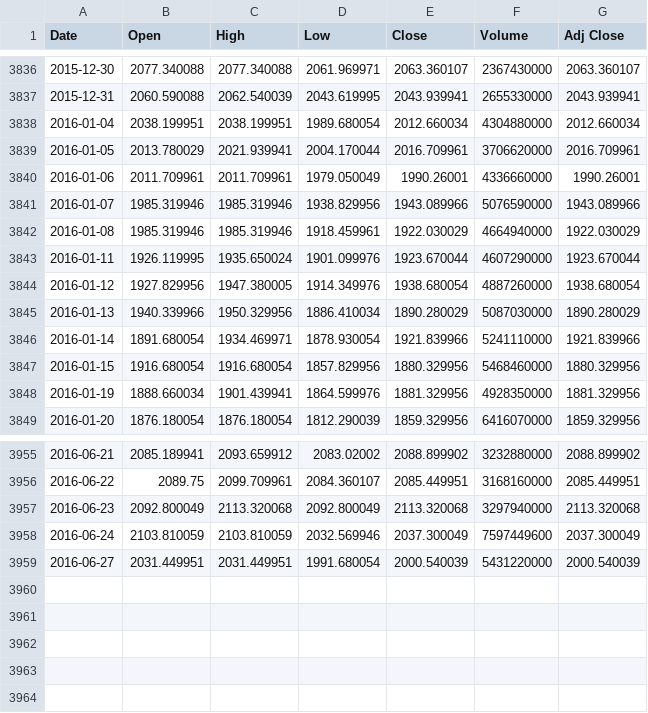
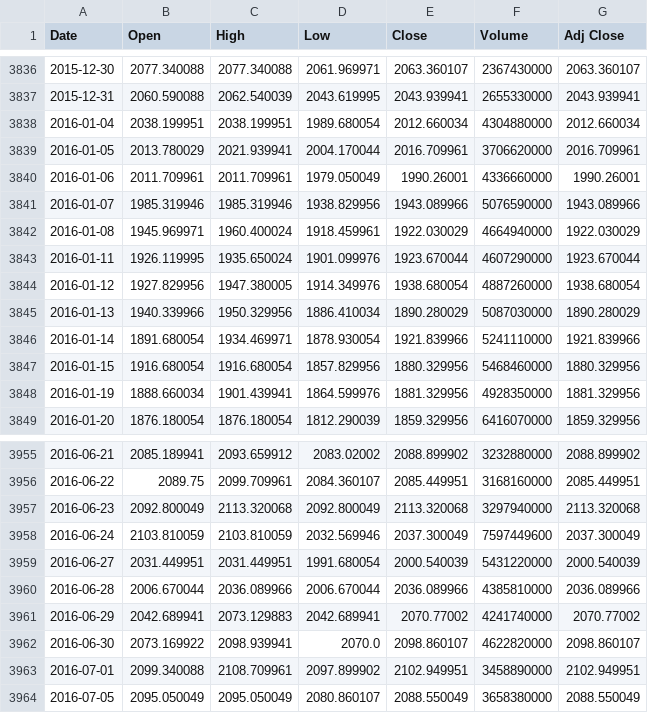
Before and after one commit to yanfriend/pandas-spy, a CSV file: sp500.csv, drawn as a sheet; only a part is shown, gaps mark what is left out.

```diff
--- a/sp500.csv
+++ b/sp500.csv
@@ -3841,3 +3841,3 @@ Date,Open,High,Low,Close,Volume,Adj Close
 2016-01-07,1985.319946,1985.319946,1938.829956,1943.089966,5076590000,1943.089966
-2016-01-08,1985.319946,1985.319946,1918.459961,1922.030029,4664940000,1922.030029
+2016-01-08,1945.969971,1960.400024,1918.459961,1922.030029,4664940000,1922.030029
 2016-01-11,1926.119995,1935.650024,1901.099976,1923.670044,4607290000,1923.670044
@@ -3959 +3959,6 @@ Date,Open,High,Low,Close,Volume,Adj Close
 2016-06-27,2031.449951,2031.449951,1991.680054,2000.540039,5431220000,2000.540039
+2016-06-28,2006.670044,2036.089966,2006.670044,2036.089966,4385810000,2036.089966
+2016-06-29,2042.689941,2073.129883,2042.689941,2070.77002,4241740000,2070.77002
+2016-06-30,2073.169922,2098.939941,2070.0,2098.860107,4622820000,2098.860107
+2016-07-01,2099.340088,2108.709961,2097.899902,2102.949951,3458890000,2102.949951
+2016-07-05,2095.050049,2095.050049,2080.860107,2088.550049,3658380000,2088.550049
```
Also changed, not shown: equitypc.csv, vix.csv.
